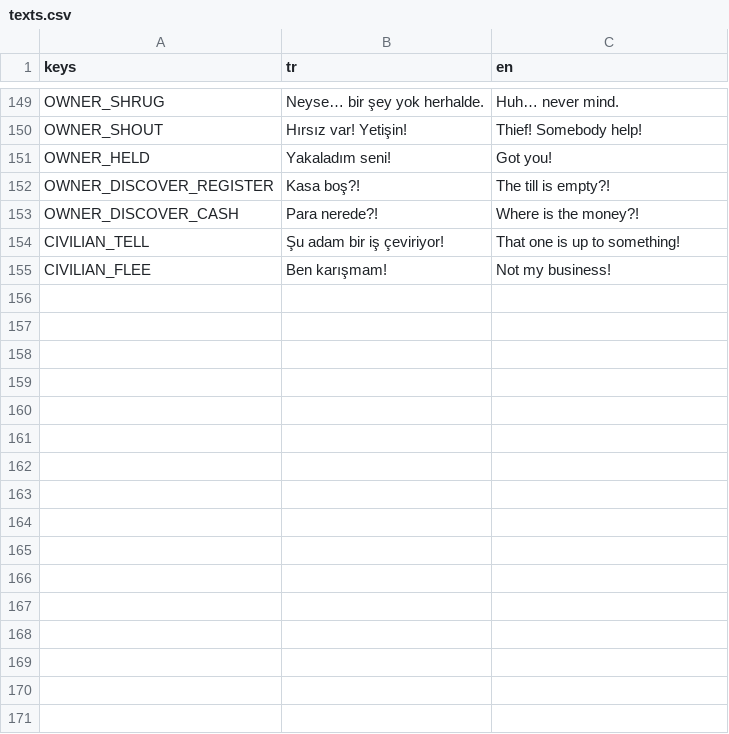
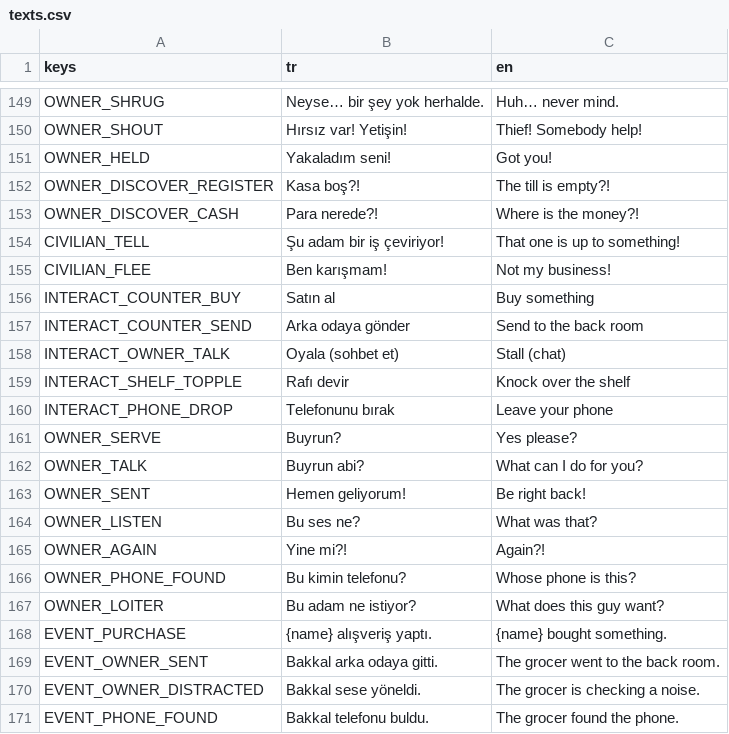
Before and after one commit to mucansu/Insider, a CSV file: i18n/texts.csv, drawn as a sheet; only a part is shown, gaps mark what is left out; the diff names each change by its address in the sheet, - before the commit and + after, or states it on an @@ line.

```diff
--- a/i18n/texts.csv
+++ b/i18n/texts.csv
+row 156: INTERACT_COUNTER_BUY | Satın al | Buy something
+row 157: INTERACT_COUNTER_SEND | Arka odaya gönder | Send to the back room
+row 158: INTERACT_OWNER_TALK | Oyala (sohbet et) | Stall (chat)
+row 159: INTERACT_SHELF_TOPPLE | Rafı devir | Knock over the shelf
+row 160: INTERACT_PHONE_DROP | Telefonunu bırak | Leave your phone
+row 161: OWNER_SERVE | Buyrun? | Yes please?
+row 162: OWNER_TALK | Buyrun abi? | What can I do for you?
+row 163: OWNER_SENT | Hemen geliyorum! | Be right back!
+row 164: OWNER_LISTEN | Bu ses ne? | What was that?
+row 165: OWNER_AGAIN | Yine mi?! | Again?!
+row 166: OWNER_PHONE_FOUND | Bu kimin telefonu? | Whose phone is this?
+row 167: OWNER_LOITER | Bu adam ne istiyor? | What does this guy want?
+row 168: EVENT_PURCHASE | {name} alışveriş yaptı. | {name} bought something.
+row 169: EVENT_OWNER_SENT | Bakkal arka odaya gitti. | The grocer went to the back room.
+row 170: EVENT_OWNER_DISTRACTED | Bakkal sese yöneldi. | The grocer is checking a noise.
+row 171: EVENT_PHONE_FOUND | Bakkal telefonu buldu. | The grocer found the phone.
```
Also changed, not shown: 43 other files.
